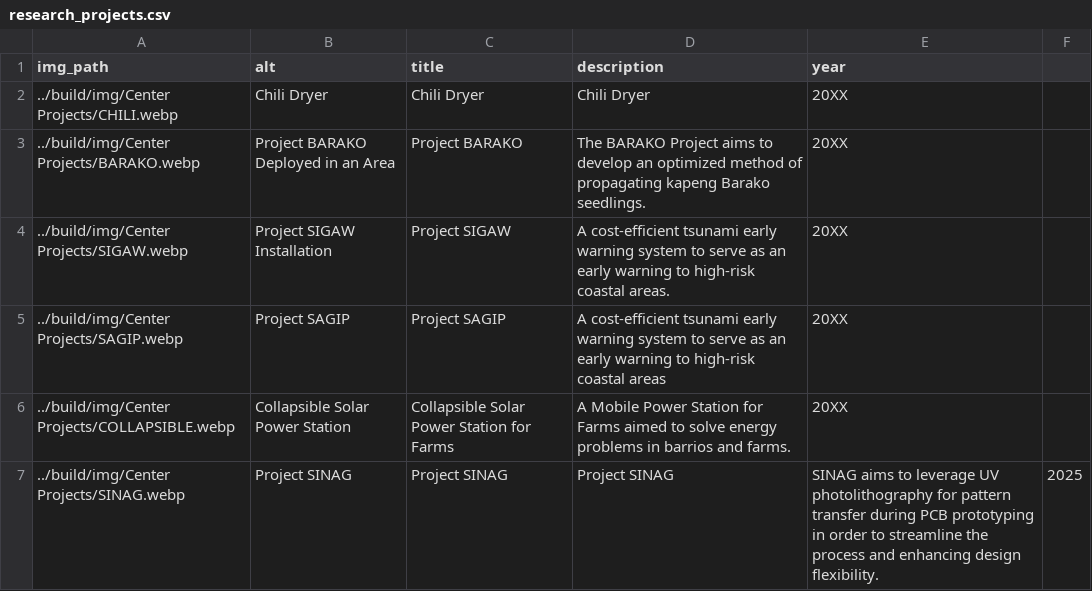
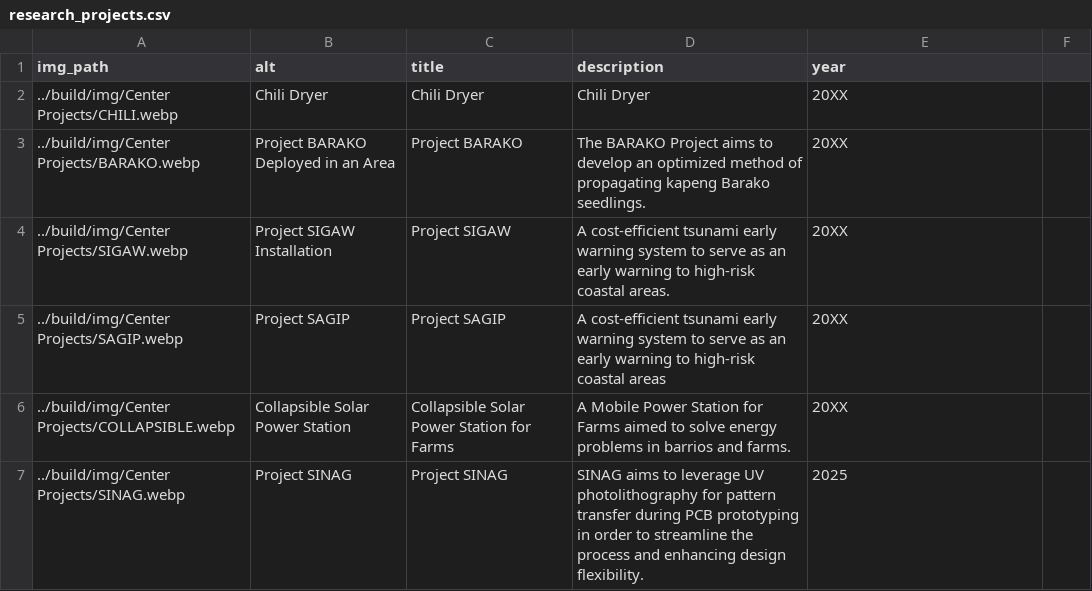
Before and after one commit to Electronic-Systems-Research-Center/Electronic-Systems-Research-Center.github.io, a CSV file: src/research_projects.csv, drawn as a sheet.

Commit message:
fix: Fixed Project SINAG description

```diff
--- a/src/research_projects.csv
+++ b/src/research_projects.csv
@@ -6,2 +6,2 @@ img_path,alt,title,description,year
 ../build/img/Center Projects/COLLAPSIBLE.webp,Collapsible Solar Power Station,Collapsible Solar Power Station for Farms,A Mobile Power Station for Farms aimed to solve energy problems in barrios and farms.,20XX
-../build/img/Center Projects/SINAG.webp,Project SINAG,Project SINAG,Project SINAG, SINAG aims to leverage UV photolithography for pattern transfer during PCB prototyping in order to streamline the process and enhancing design flexibility.,2025
+../build/img/Center Projects/SINAG.webp,Project SINAG,Project SINAG,SINAG aims to leverage UV photolithography for pattern transfer during PCB prototyping in order to streamline the process and enhancing design flexibility.,2025
```
